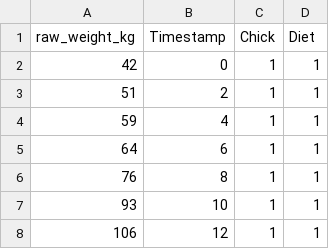
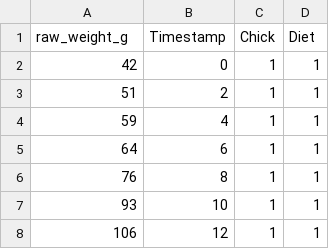
Before and after one commit to dudeabide21/GJ_Poultry, a CSV file: src/Farm/DATA/chickweight.csv, drawn as a sheet; only a part is shown.

```diff
--- a/src/Farm/DATA/chickweight.csv
+++ b/src/Farm/DATA/chickweight.csv
@@ -1,2 +1,2 @@
-raw_weight_kg,Timestamp,Chick,Diet
+raw_weight_g,Timestamp,Chick,Diet
 42,0,1,1
```
Also changed, not shown: 2 other files.
